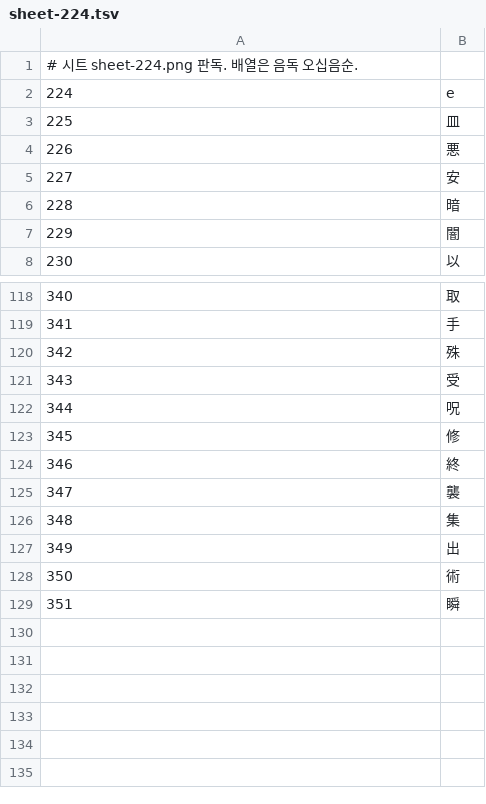
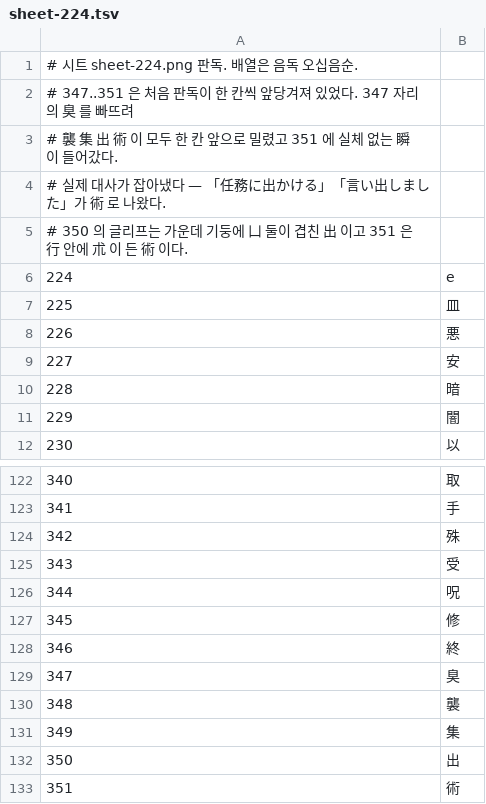
Before and after one commit to namyunho/ff8-kr, a TSV file: data/glyph-sheets/sheet-224.tsv, drawn as a sheet; only a part is shown, gaps mark what is left out; removed rows and columns are numbered as before the commit, all else as after; the diff names each change by its address in the sheet, - before the commit and + after, or states it on an @@ line.

```diff
--- a/data/glyph-sheets/sheet-224.tsv
+++ b/data/glyph-sheets/sheet-224.tsv
+row 1: # 시트 sheet-224.png 판독. 배열은 음독 오십음순.
+row 2: # 347..351 은 처음 판독이 한 칸씩 앞당겨져 있었다. 347 자리의 臭 를 빠뜨려
+row 3: # 襲 集 出 術 이 모두 한 칸 앞으로 밀렸고 351 에 실체 없는 瞬 이 들어갔다.
+row 4: # 실제 대사가 잡아냈다 — 「任務に出かける」「言い出しました」가 術 로 나왔다.
@@ column A renumbered between rows 5 and 133 @@
+row 129: 347 | 臭
-row 129: 351 | 瞬
```
Also changed, not shown: data/glyph-sheets/sheet-000.tsv, data/glyph-sheets/sheet-128.tsv, 4 other files.
